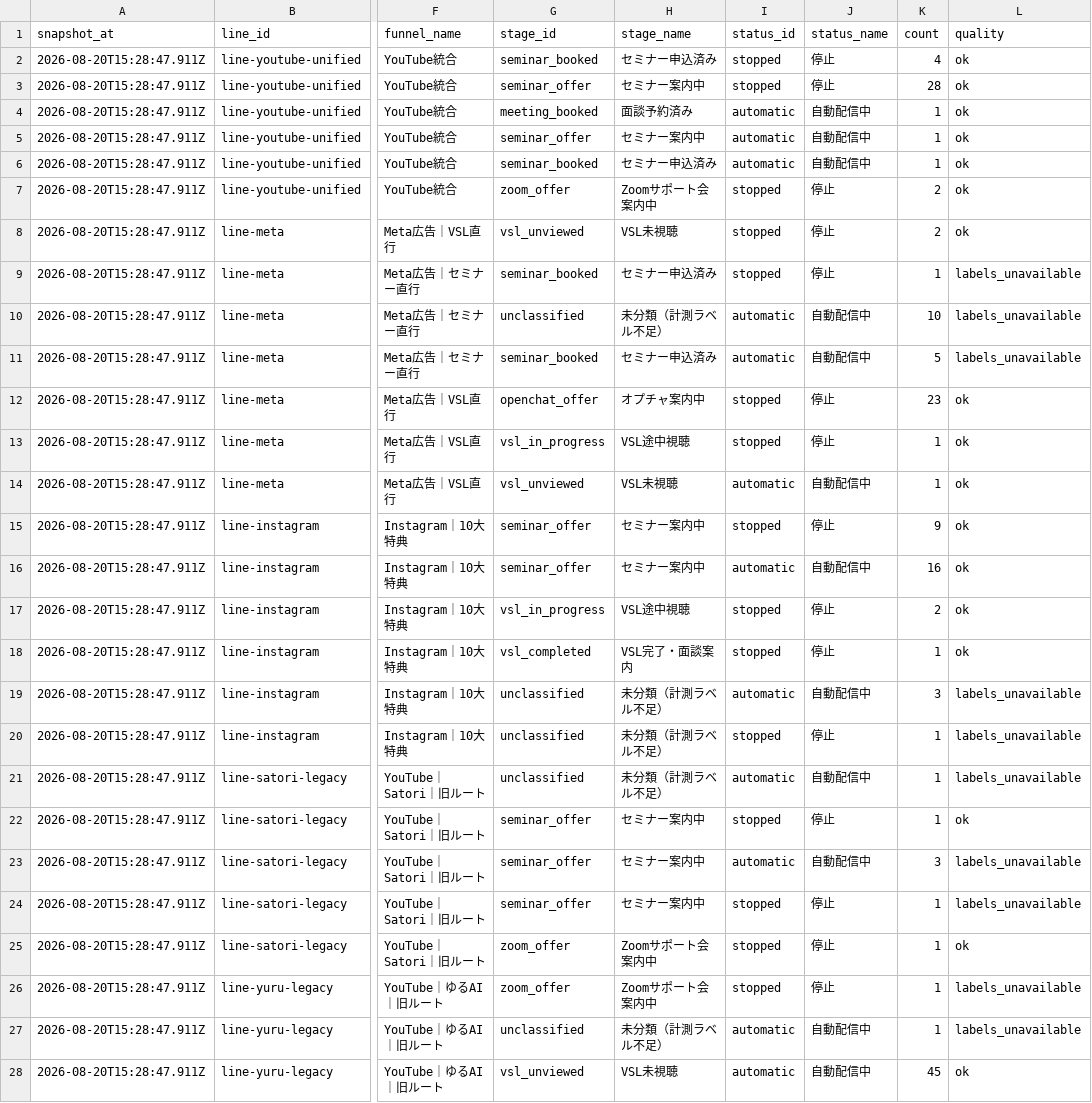
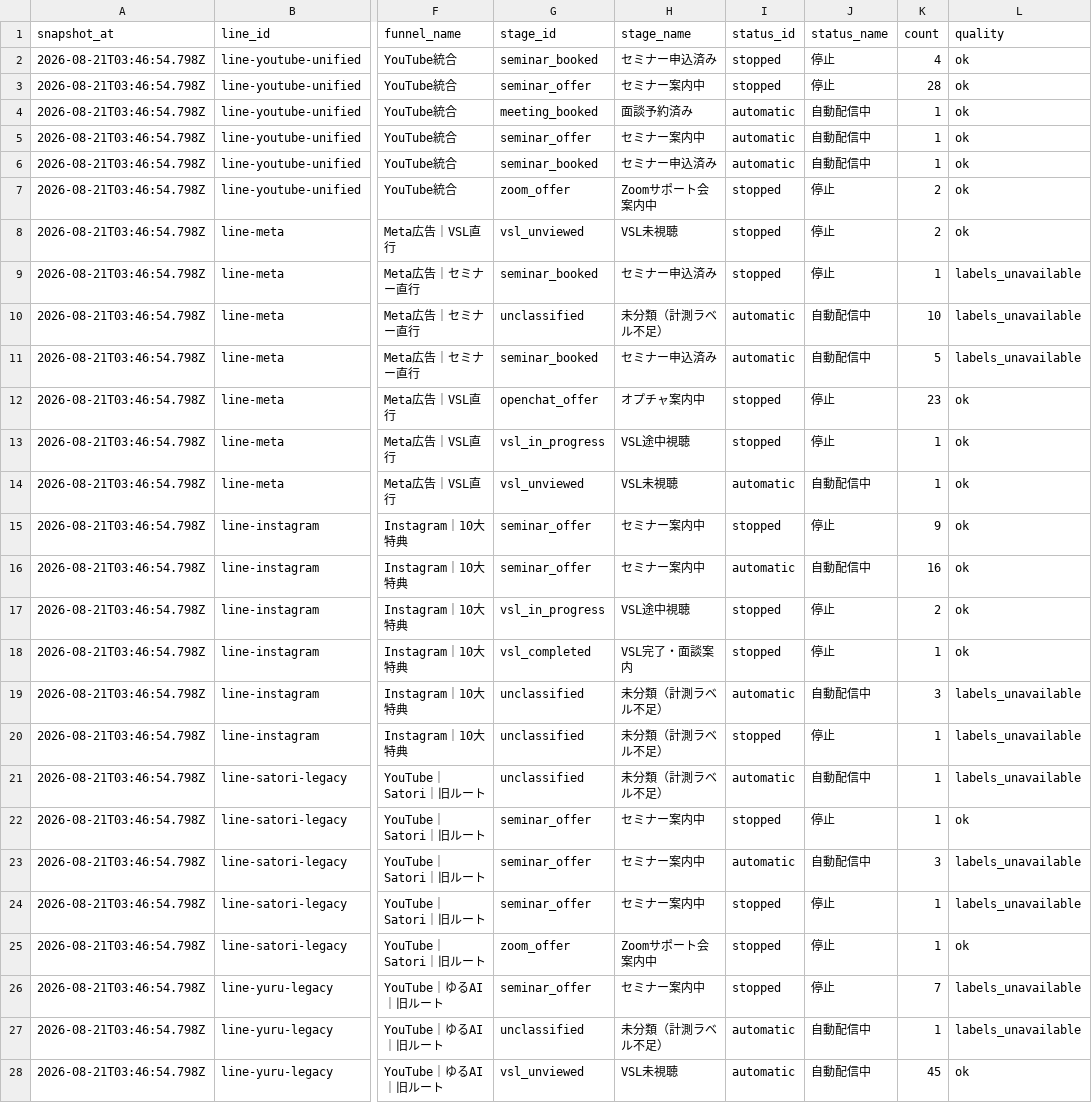
Before and after one commit to puuku0510/suya-youtube-line-dashboard, a CSV file: funnel-current.csv, drawn as a sheet; only a part is shown, gaps mark what is left out; the diff covers the shown part only; the diff names each change by its address in the sheet, - before the commit and + after, or states it on an @@ line.

Commit message:
Update dashboard data

```diff
--- a/funnel-current.csv
+++ b/funnel-current.csv
-A2:A28 (snapshot_at): 2026-08-20T15:28:47.911Z
+A2:A28 (snapshot_at): 2026-08-21T03:46:54.798Z
-G26 (stage_id): zoom_offer
+G26 (stage_id): seminar_offer
-H26 (stage_name): Zoomサポート会案内中
+H26 (stage_name): セミナー案内中
-K26 (count): 1
+K26 (count): 7
```
Also changed, not shown: 1 removed row and 15 edited cells elsewhere in this file, funnel-cohort.csv, funnel-sync-health.csv, 1 other file.
